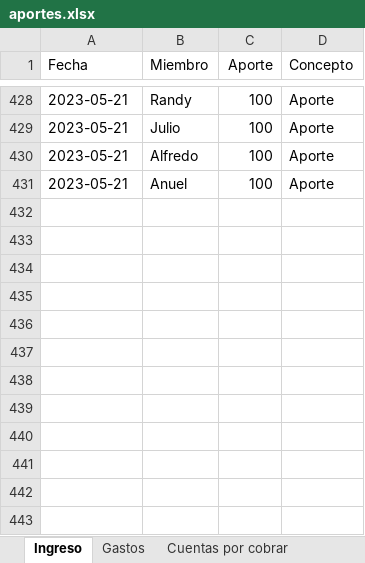
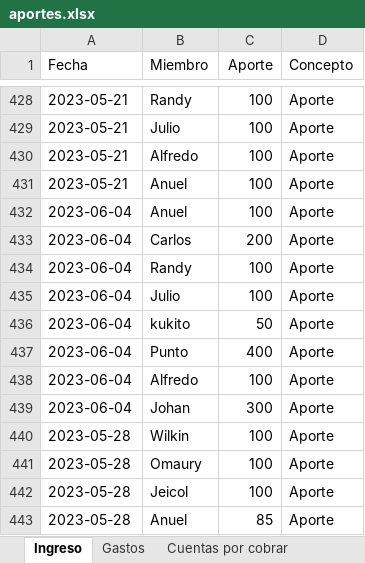
Before and after one commit to Johan-rosa/goat_website, an Excel workbook: data/aportes.xlsx, sheet Ingreso, drawn as a sheet; only a part is shown, gaps mark what is left out; values as stored, in another font and other column widths than the file's, no borders; conditional formats not drawn; the diff names each change by its address in the sheet, - before the commit and + after, or states it on an @@ line.

```diff
--- a/data/aportes.xlsx (sheet Ingreso)
+++ b/data/aportes.xlsx (sheet Ingreso)
+row 432: 2023-06-04 | Anuel | 100 | Aporte
+row 433: 2023-06-04 | Carlos | 200 | Aporte
+row 434: 2023-06-04 | Randy | 100 | Aporte
+row 435: 2023-06-04 | Julio | 100 | Aporte
+row 436: 2023-06-04 | kukito | 50 | Aporte
+row 437: 2023-06-04 | Punto | 400 | Aporte
+row 438: 2023-06-04 | Alfredo | 100 | Aporte
+row 439: 2023-06-04 | Johan | 300 | Aporte
+row 440: 2023-05-28 | Wilkin | 100 | Aporte
+row 441: 2023-05-28 | Omaury | 100 | Aporte
+row 442: 2023-05-28 | Jeicol | 100 | Aporte
+row 443: 2023-05-28 | Anuel | 85 | Aporte
```
Also changed, not shown: sheet Gastos, data/miembros.xlsx, 2 other files.
